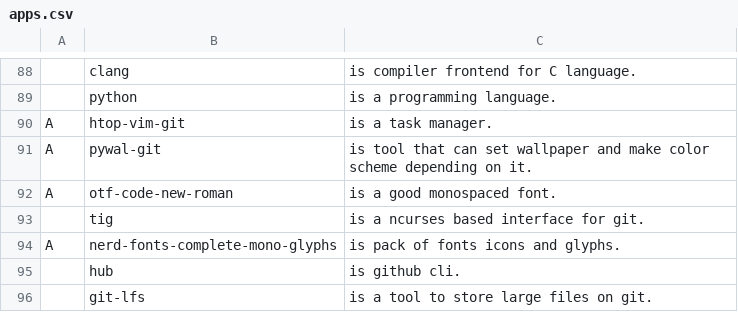
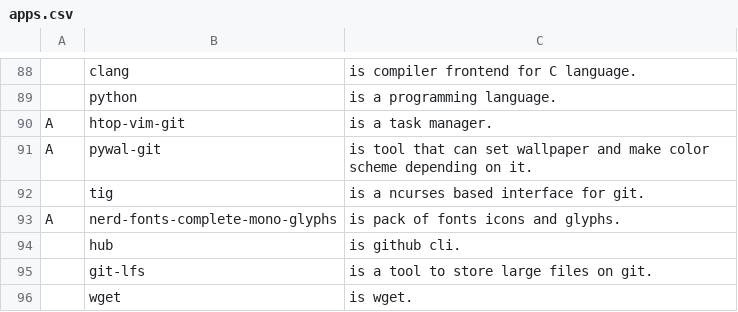
Before and after one commit to mmxxon/autorice, a CSV file: apps.csv, drawn as a sheet; only a part is shown, gaps mark what is left out; the shorter side is filled out with more unchanged rows; the diff names each change by its address in the sheet, - before the commit and + after, or states it on an @@ line.

Commit message:
font dependency was removed. Wating for fix

```diff
--- a/apps.csv
+++ b/apps.csv
-row 92: A | otf-code-new-roman | is a good monospaced font.
```
